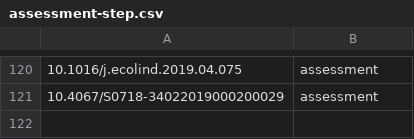
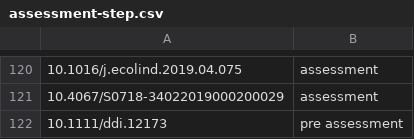
Before and after one commit to red-list-ecosystem/RLE-publication-list, a CSV file: input/assessment-step.csv, drawn as a sheet; only a part is shown, gaps mark what is left out; the diff names each change by its address in the sheet, - before the commit and + after, or states it on an @@ line.

```diff
--- a/input/assessment-step.csv
+++ b/input/assessment-step.csv
+row 122: 10.1111/ddi.12173 | pre assessment
```
Also changed, not shown: 22 other files.
